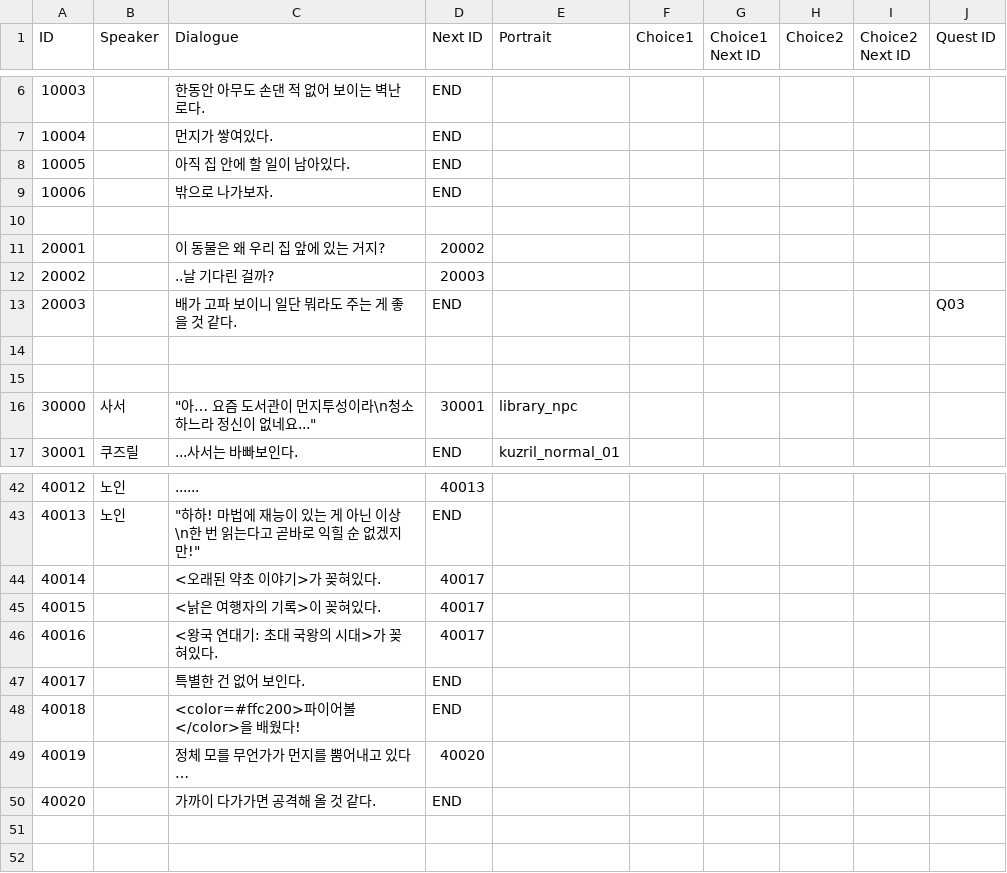
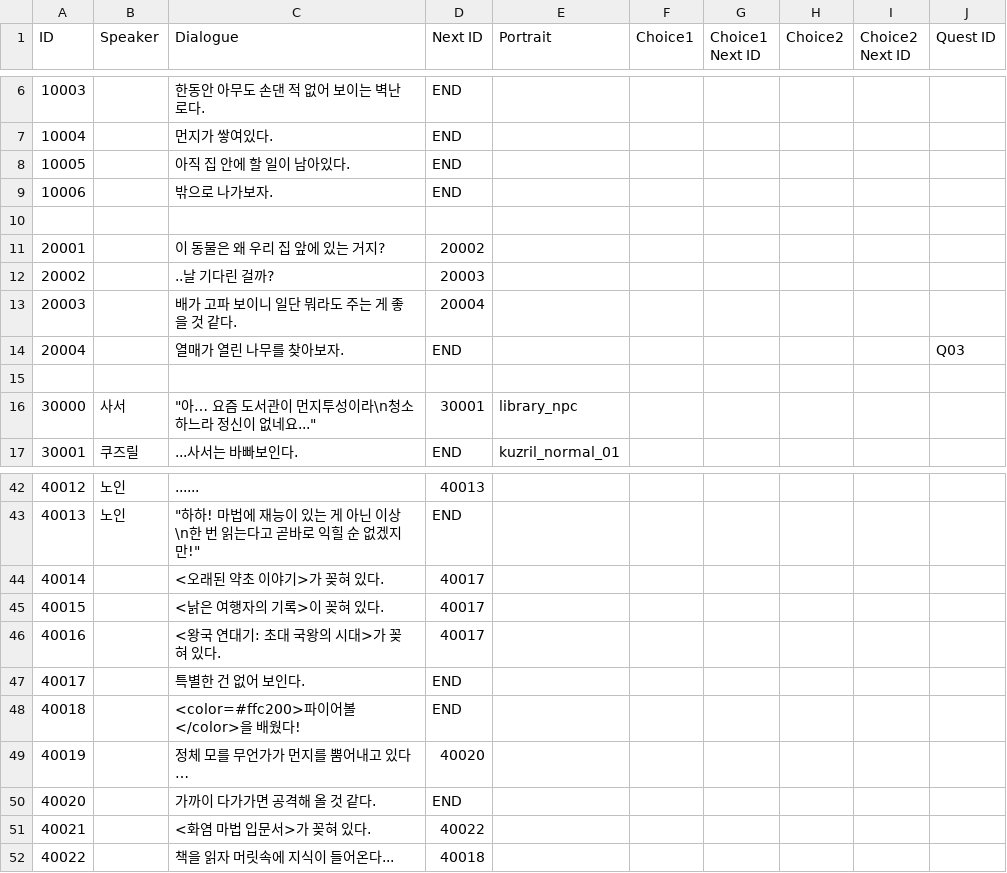
Before and after one commit to agnes0827/DISSION-ZENITH-, a CSV file: DISSION(ZENITH)/Assets/Resources/CSV/dialogue.csv, drawn as a sheet; only a part is shown, gaps mark what is left out.

```diff
--- a/DISSION(ZENITH)/Assets/Resources/CSV/dialogue.csv
+++ b/DISSION(ZENITH)/Assets/Resources/CSV/dialogue.csv
@@ -12,4 +12,4 @@ ID,Speaker,Dialogue,Next ID,Portrait,Choice1,Choice1 Next ID,Choice2,Choice2 Nex
 20002,,..날 기다린 걸까?,20003,,,,,,
-20003,,배가 고파 보이니 일단 뭐라도 주는 게 좋을 것 같다.,END,,,,,,Q03
-,,,,,,,,,
+20003,,배가 고파 보이니 일단 뭐라도 주는 게 좋을 것 같다.,20004,,,,,,
+20004,,열매가 열린 나무를 찾아보자.,END,,,,,,Q03
 ,,,,,,,,,
@@ -43,5 +43,5 @@ ID,Speaker,Dialogue,Next ID,Portrait,Choice1,Choice1 Next ID,Choice2,Choice2 Nex
 40013,노인,"""하하! 마법에 재능이 있는 게 아닌 이상\n한 번 읽는다고 곧바로 익힐 순 없겠지만!""",END,,,,,,
-40014,,<오래된 약초 이야기>가 꽂혀있다.,40017,,,,,,
-40015,,<낡은 여행자의 기록>이 꽂혀있다.,40017,,,,,,
-40016,,<왕국 연대기: 초대 국왕의 시대>가 꽂혀있다.,40017,,,,,,
+40014,,<오래된 약초 이야기>가 꽂혀 있다.,40017,,,,,,
+40015,,<낡은 여행자의 기록>이 꽂혀 있다.,40017,,,,,,
+40016,,<왕국 연대기: 초대 국왕의 시대>가 꽂혀 있다.,40017,,,,,,
 40017,,특별한 건 없어 보인다.,END,,,,,,
@@ -50 +50,3 @@ ID,Speaker,Dialogue,Next ID,Portrait,Choice1,Choice1 Next ID,Choice2,Choice2 Nex
 40020,,가까이 다가가면 공격해 올 것 같다.,END,,,,,,
+40021,,<화염 마법 입문서>가 꽂혀 있다.,40022,,,,,,
+40022,,책을 읽자 머릿속에 지식이 들어온다...,40018,,,,,,
```
Also changed, not shown: 3 other files.
